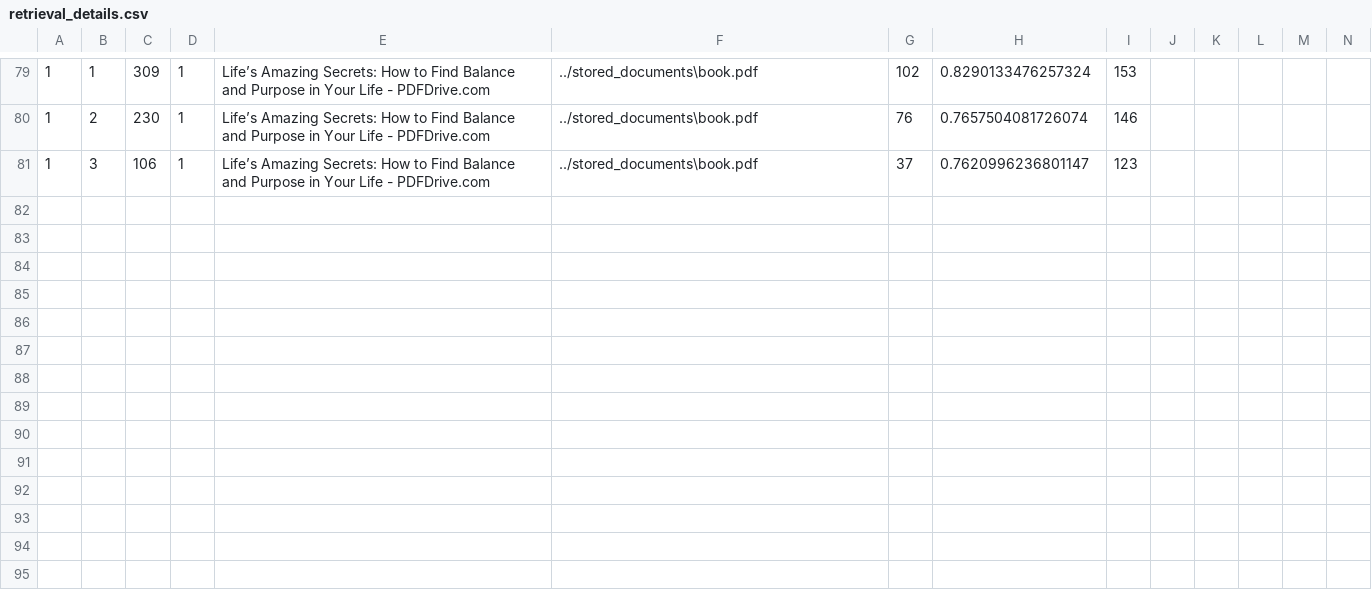
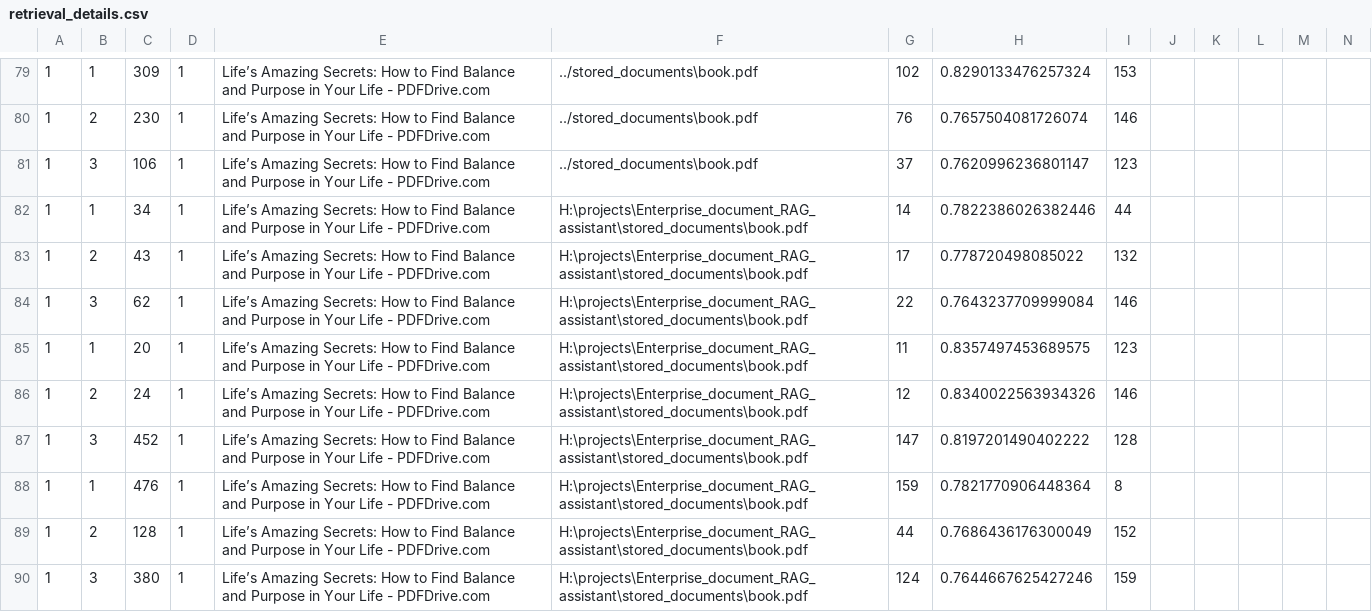
Before and after one commit to JankiMandviya/Enterprise_document_RAG_assistant, a CSV file: Evaluation/retrieval_details.csv, drawn as a sheet; only a part is shown, gaps mark what is left out; rows hold the shown columns only; the diff names each change by its address in the sheet, - before the commit and + after, or states it on an @@ line.

```diff
--- a/Evaluation/retrieval_details.csv
+++ b/Evaluation/retrieval_details.csv
+row 82: 1 | 1 | 34 | 1 | Life’s Amazing Secrets: How to Find Balance and Purpose in Your Life - PDFDrive.com | H:\projects\Enterprise_document_RAG_assistant\stored_documents\book.pdf | 14 | 0.7822386026382446 | 44
+row 83: 1 | 2 | 43 | 1 | Life’s Amazing Secrets: How to Find Balance and Purpose in Your Life - PDFDrive.com | H:\projects\Enterprise_document_RAG_assistant\stored_documents\book.pdf | 17 | 0.778720498085022 | 132
+row 84: 1 | 3 | 62 | 1 | Life’s Amazing Secrets: How to Find Balance and Purpose in Your Life - PDFDrive.com | H:\projects\Enterprise_document_RAG_assistant\stored_documents\book.pdf | 22 | 0.7643237709999084 | 146
+row 85: 1 | 1 | 20 | 1 | Life’s Amazing Secrets: How to Find Balance and Purpose in Your Life - PDFDrive.com | H:\projects\Enterprise_document_RAG_assistant\stored_documents\book.pdf | 11 | 0.8357497453689575 | 123
+row 86: 1 | 2 | 24 | 1 | Life’s Amazing Secrets: How to Find Balance and Purpose in Your Life - PDFDrive.com | H:\projects\Enterprise_document_RAG_assistant\stored_documents\book.pdf | 12 | 0.8340022563934326 | 146
+row 87: 1 | 3 | 452 | 1 | Life’s Amazing Secrets: How to Find Balance and Purpose in Your Life - PDFDrive.com | H:\projects\Enterprise_document_RAG_assistant\stored_documents\book.pdf | 147 | 0.8197201490402222 | 128
+row 88: 1 | 1 | 476 | 1 | Life’s Amazing Secrets: How to Find Balance and Purpose in Your Life - PDFDrive.com | H:\projects\Enterprise_document_RAG_assistant\stored_documents\book.pdf | 159 | 0.7821770906448364 | 8
+row 89: 1 | 2 | 128 | 1 | Life’s Amazing Secrets: How to Find Balance and Purpose in Your Life - PDFDrive.com | H:\projects\Enterprise_document_RAG_assistant\stored_documents\book.pdf | 44 | 0.7686436176300049 | 152
+row 90: 1 | 3 | 380 | 1 | Life’s Amazing Secrets: How to Find Balance and Purpose in Your Life - PDFDrive.com | H:\projects\Enterprise_document_RAG_assistant\stored_documents\book.pdf | 124 | 0.7644667625427246 | 159
```
Also changed, not shown: Evaluation/queries.csv, 4 other files.
